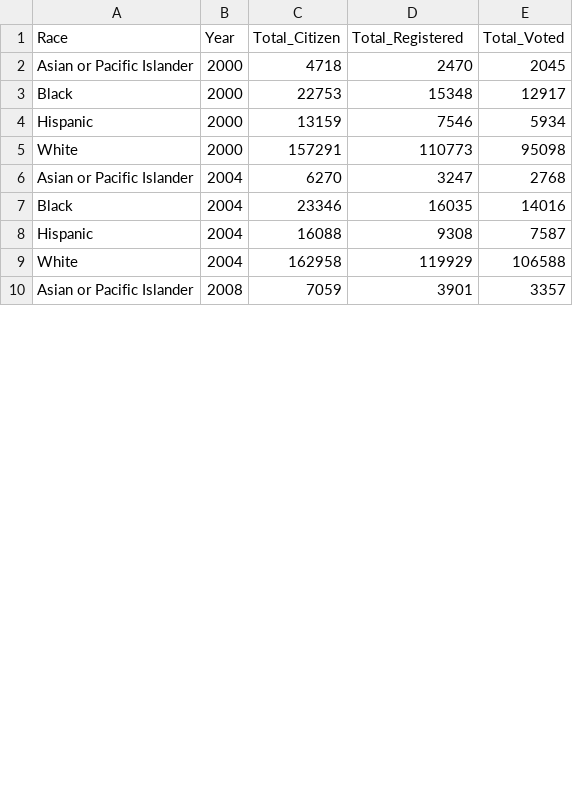
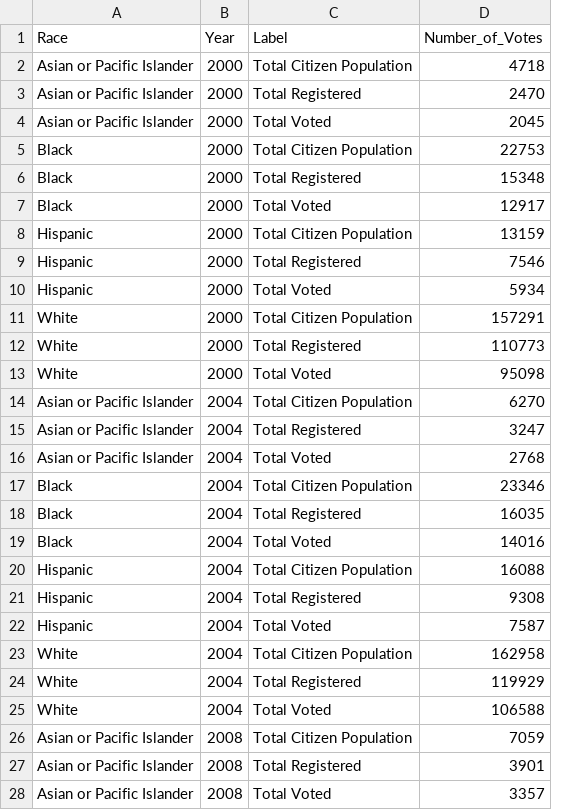
Before and after one commit to CMU-IDS-2020/a3-mei-julie, a CSV file: racedata.csv, drawn as a sheet; only a part is shown; removed rows and columns are numbered as before the commit, all else as after; the diff covers the shown part only; the diff names each change by its address in the sheet, - before the commit and + after, or states it on an @@ line.

Commit message:
updated race data

```diff
--- a/racedata.csv
+++ b/racedata.csv
-column C (Total_Citizen), rows 2-10: 4718 | 22753 | 13159 | 157291 | 6270 | 23346 | 16088 | 162958 | 7059
+column C (Label), row 3: Total Registered; row 6: Total Registered; row 9: Total Registered; row 12: Total Registered; row 15: Total Registered; row 18: Total Registered; row 21: Total Registered; row 24: Total Registered; row 27: Total Registered
-column E (Total_Voted), rows 2-10: 2045 | 12917 | 5934 | 95098 | 2768 | 14016 | 7587 | 106588 | 3357
-D1: Total_Registered
+D1: Number_of_Votes
+row 2: Asian or Pacific Islander | 2000 | Total Citizen Population | 4718
+row 4: Asian or Pacific Islander | 2000 | Total Voted | 2045
+row 5: Black | 2000 | Total Citizen Population | 22753
+row 7: Black | 2000 | Total Voted | 12917
+row 8: Hispanic | 2000 | Total Citizen Population | 13159
+row 10: Hispanic | 2000 | Total Voted | 5934
+row 11: White | 2000 | Total Citizen Population | 157291
+row 13: White | 2000 | Total Voted | 95098
+row 14: Asian or Pacific Islander | 2004 | Total Citizen Population | 6270
+row 16: Asian or Pacific Islander | 2004 | Total Voted | 2768
+row 17: Black | 2004 | Total Citizen Population | 23346
+row 19: Black | 2004 | Total Voted | 14016
+row 20: Hispanic | 2004 | Total Citizen Population | 16088
+row 22: Hispanic | 2004 | Total Voted | 7587
+row 23: White | 2004 | Total Citizen Population | 162958
+row 25: White | 2004 | Total Voted | 106588
+row 26: Asian or Pacific Islander | 2008 | Total Citizen Population | 7059
+row 28: Asian or Pacific Islander | 2008 | Total Voted | 3357
```
Also changed, not shown: 22 added rows elsewhere in this file.
